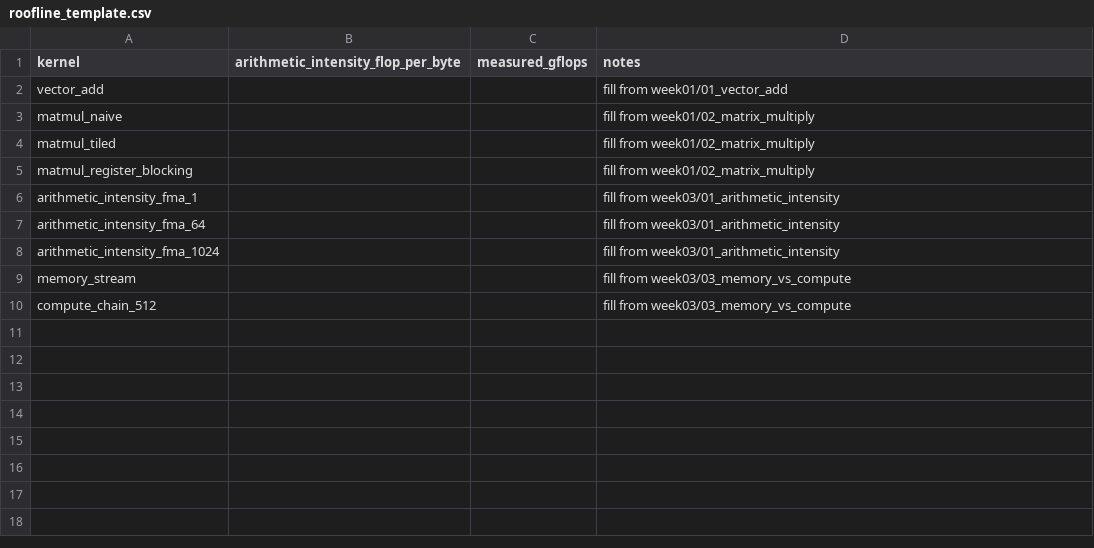
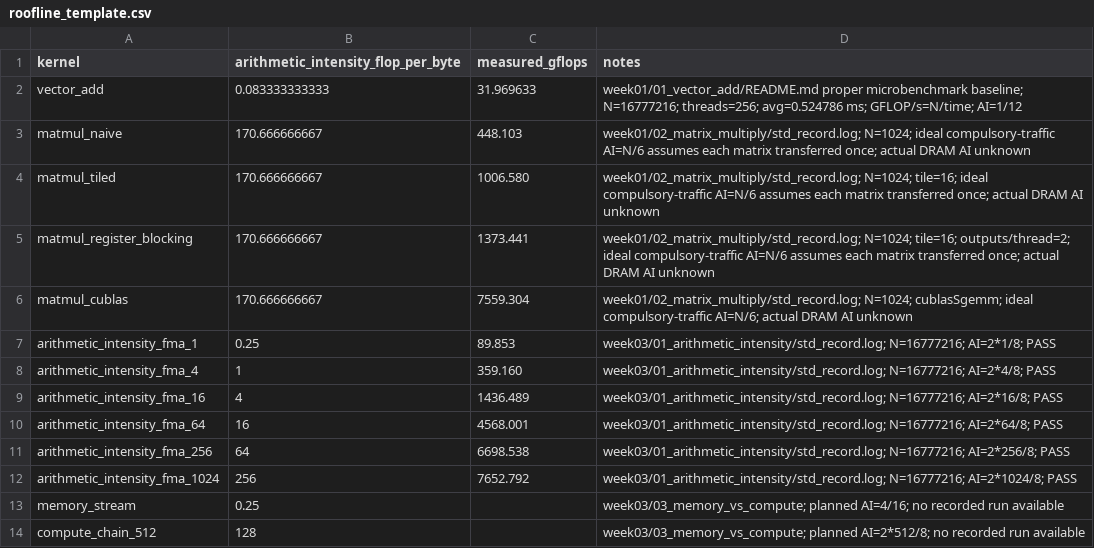
Before and after one commit to fjordyo0707/gpu_study, a CSV file: week03/02_roofline_model/roofline_template.csv, drawn as a sheet.

Commit message:
Add roofline model md

```diff
--- a/week03/02_roofline_model/roofline_template.csv
+++ b/week03/02_roofline_model/roofline_template.csv
@@ -1,10 +1,14 @@
 kernel,arithmetic_intensity_flop_per_byte,measured_gflops,notes
-vector_add,,,fill from week01/01_vector_add
-matmul_naive,,,fill from week01/02_matrix_multiply
-matmul_tiled,,,fill from week01/02_matrix_multiply
-matmul_register_blocking,,,fill from week01/02_matrix_multiply
-arithmetic_intensity_fma_1,,,fill from week03/01_arithmetic_intensity
-arithmetic_intensity_fma_64,,,fill from week03/01_arithmetic_intensity
-arithmetic_intensity_fma_1024,,,fill from week03/01_arithmetic_intensity
-memory_stream,,,fill from week03/03_memory_vs_compute
-compute_chain_512,,,fill from week03/03_memory_vs_compute
+vector_add,0.083333333333,31.969633,week01/01_vector_add/README.md proper microbenchmark baseline; N=16777216; threads=256; avg=0.524786 ms; GFLOP/s=N/time; AI=1/12
+matmul_naive,170.666666667,448.103,week01/02_matrix_multiply/std_record.log; N=1024; ideal compulsory-traffic AI=N/6 assumes each matrix transferred once; actual DRAM AI unknown
+matmul_tiled,170.666666667,1006.580,week01/02_matrix_multiply/std_record.log; N=1024; tile=16; ideal compulsory-traffic AI=N/6 assumes each matrix transferred once; actual DRAM AI unknown
+matmul_register_blocking,170.666666667,1373.441,week01/02_matrix_multiply/std_record.log; N=1024; tile=16; outputs/thread=2; ideal compulsory-traffic AI=N/6 assumes each matrix transferred once; actual DRAM AI unknown
+matmul_cublas,170.666666667,7559.304,week01/02_matrix_multiply/std_record.log; N=1024; cublasSgemm; ideal compulsory-traffic AI=N/6; actual DRAM AI unknown
+arithmetic_intensity_fma_1,0.25,89.853,week03/01_arithmetic_intensity/std_record.log; N=16777216; AI=2*1/8; PASS
+arithmetic_intensity_fma_4,1,359.160,week03/01_arithmetic_intensity/std_record.log; N=16777216; AI=2*4/8; PASS
+arithmetic_intensity_fma_16,4,1436.489,week03/01_arithmetic_intensity/std_record.log; N=16777216; AI=2*16/8; PASS
+arithmetic_intensity_fma_64,16,4568.001,week03/01_arithmetic_intensity/std_record.log; N=16777216; AI=2*64/8; PASS
+arithmetic_intensity_fma_256,64,6698.538,week03/01_arithmetic_intensity/std_record.log; N=16777216; AI=2*256/8; PASS
+arithmetic_intensity_fma_1024,256,7652.792,week03/01_arithmetic_intensity/std_record.log; N=16777216; AI=2*1024/8; PASS
+memory_stream,0.25,,week03/03_memory_vs_compute; planned AI=4/16; no recorded run available
+compute_chain_512,128,,week03/03_memory_vs_compute; planned AI=2*512/8; no recorded run available
```
Also changed, not shown: 1 other file.
